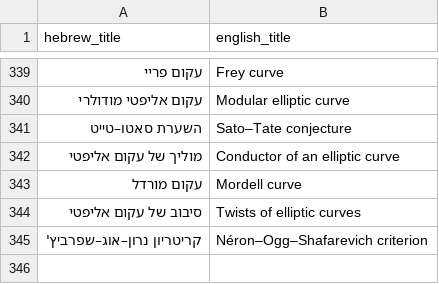
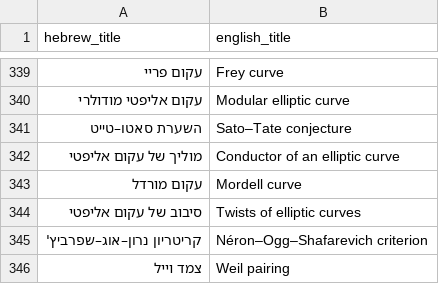
Before and after one commit to gershonavi/WIKI, a TSV file: sources.tsv, drawn as a sheet; only a part is shown, gaps mark what is left out; the diff names each change by its address in the sheet, - before the commit and + after, or states it on an @@ line.

```diff
--- a/sources.tsv
+++ b/sources.tsv
+row 346: צמד וייל | Weil pairing
```
Also changed, not shown: course/units.tsv, 13 other files.
